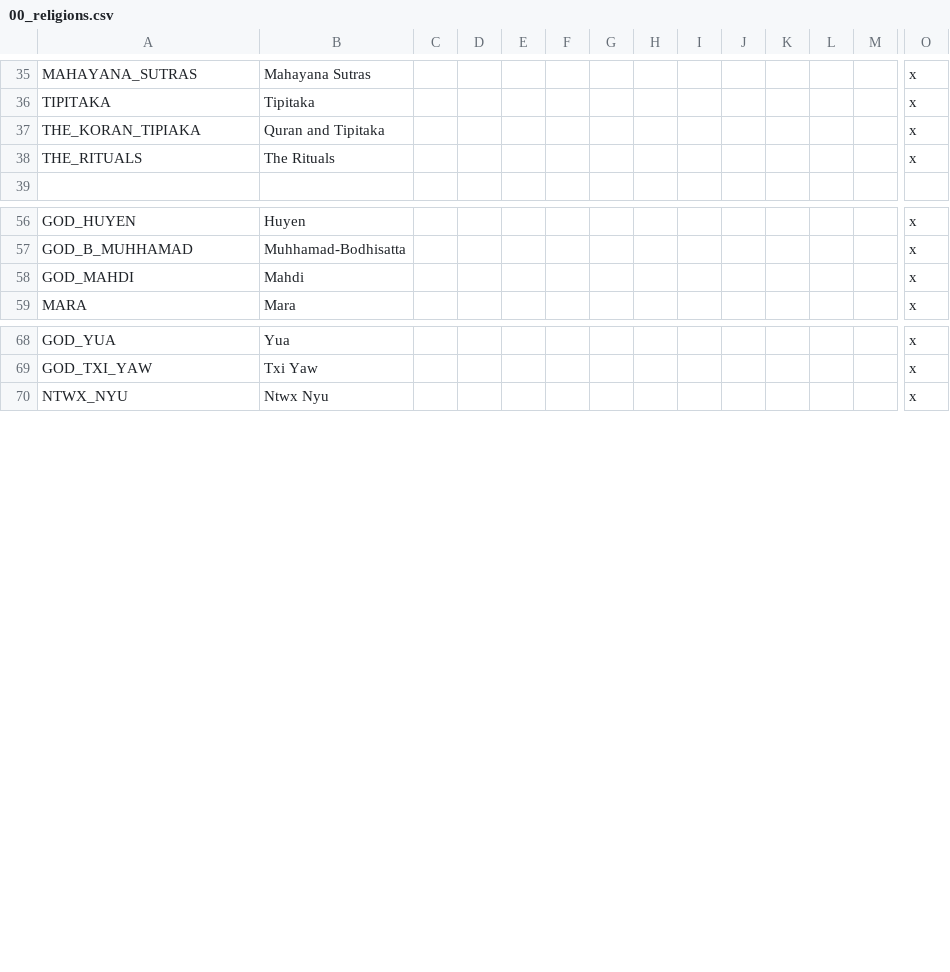
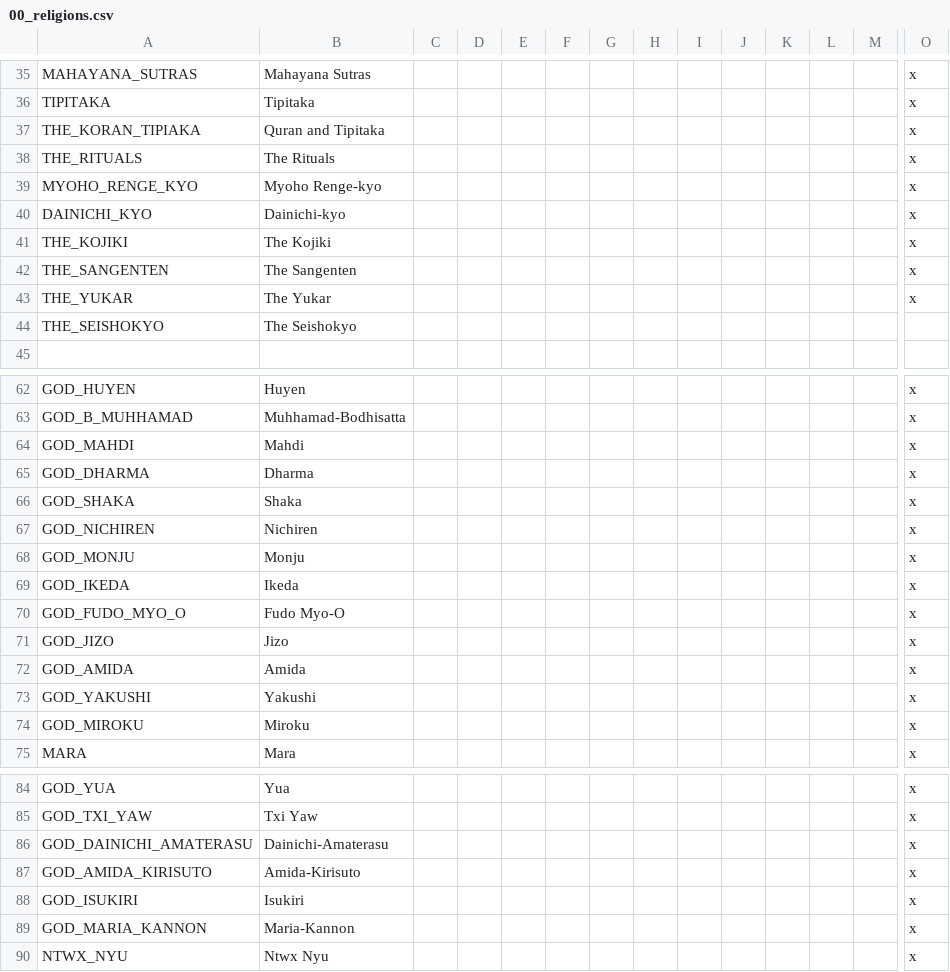
Before and after one commit to derdang/posttoyo, a CSV file: After the End Orientalis/localisation/00_religions.csv, drawn as a sheet; only a part is shown, gaps mark what is left out; rows hold the shown columns only; the diff covers the shown part only; the diff names each change by its address in the sheet, - before the commit and + after, or states it on an @@ line.

```diff
--- a/After the End Orientalis/localisation/00_religions.csv
+++ b/After the End Orientalis/localisation/00_religions.csv
+row 39: MYOHO_RENGE_KYO | Myoho Renge-kyo |  |  |  |  |  |  |  |  |  |  |  | x
+row 40: DAINICHI_KYO | Dainichi-kyo |  |  |  |  |  |  |  |  |  |  |  | x
+row 41: THE_KOJIKI | The Kojiki |  |  |  |  |  |  |  |  |  |  |  | x
+row 42: THE_SANGENTEN | The Sangenten |  |  |  |  |  |  |  |  |  |  |  | x
+row 43: THE_YUKAR | The Yukar |  |  |  |  |  |  |  |  |  |  |  | x
+row 44: THE_SEISHOKYO | The Seishokyo
+row 65: GOD_DHARMA | Dharma |  |  |  |  |  |  |  |  |  |  |  | x
+row 66: GOD_SHAKA | Shaka |  |  |  |  |  |  |  |  |  |  |  | x
+row 67: GOD_NICHIREN | Nichiren |  |  |  |  |  |  |  |  |  |  |  | x
+row 68: GOD_MONJU | Monju |  |  |  |  |  |  |  |  |  |  |  | x
+row 69: GOD_IKEDA | Ikeda |  |  |  |  |  |  |  |  |  |  |  | x
+row 70: GOD_FUDO_MYO_O | Fudo Myo-O |  |  |  |  |  |  |  |  |  |  |  | x
+row 71: GOD_JIZO | Jizo |  |  |  |  |  |  |  |  |  |  |  | x
+row 72: GOD_AMIDA | Amida |  |  |  |  |  |  |  |  |  |  |  | x
+row 73: GOD_YAKUSHI | Yakushi |  |  |  |  |  |  |  |  |  |  |  | x
+row 74: GOD_MIROKU | Miroku |  |  |  |  |  |  |  |  |  |  |  | x
+row 86: GOD_DAINICHI_AMATERASU | Dainichi-Amaterasu |  |  |  |  |  |  |  |  |  |  |  | x
+row 87: GOD_AMIDA_KIRISUTO | Amida-Kirisuto |  |  |  |  |  |  |  |  |  |  |  | x
+row 88: GOD_ISUKIRI | Isukiri |  |  |  |  |  |  |  |  |  |  |  | x
+row 89: GOD_MARIA_KANNON | Maria-Kannon |  |  |  |  |  |  |  |  |  |  |  | x
```
Also changed, not shown: 25 added rows and 11 edited cells elsewhere in this file, After the End Orientalis/localisation/00_great_works.csv, 1 other file.
